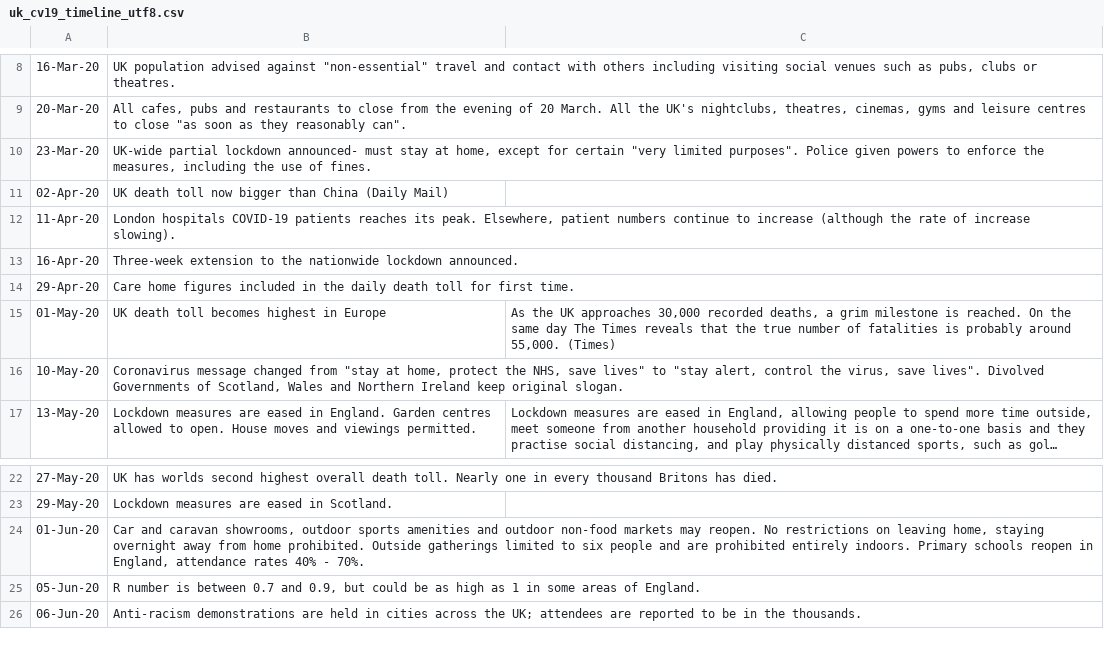
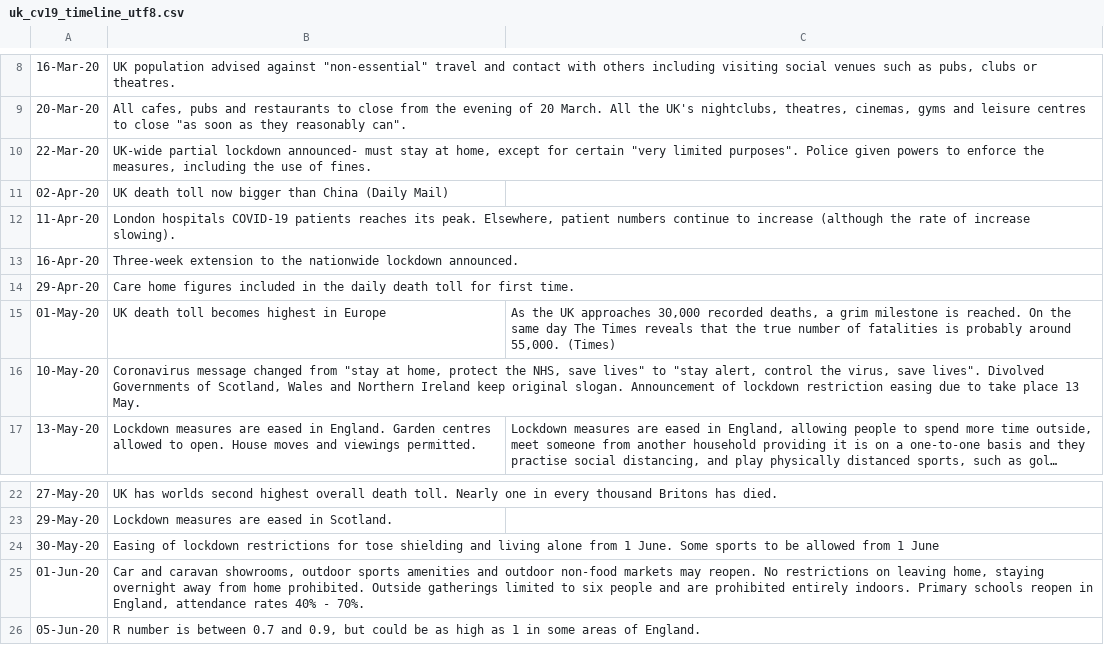
Before and after one commit to aricooperdavis/coronasaurus_NERCHackathonTwo_LearningFromLockdown, a CSV file: timeline/uk_cv19_timeline_utf8.csv, drawn as a sheet; only a part is shown, gaps mark what is left out; the shorter side is filled out with more unchanged rows; long unchanged cells end in …; the diff names each change by its address in the sheet, - before the commit and + after, or states it on an @@ line.

```diff
--- a/timeline/uk_cv19_timeline_utf8.csv
+++ b/timeline/uk_cv19_timeline_utf8.csv
-A10: 23-Mar-20
+A10: 22-Mar-20
-B16: …original slogan.
+B16: …original slogan. Announcement of lockdown restriction easing due to take place 13 May.
+row 24: 30-May-20 | Easing of lockdown restrictions for tose shielding and living alone from 1 June. Some sports to be allowed from 1 June
```
Also changed, not shown: timeline/uk_cv19_timeline.csv, 1 other file.
